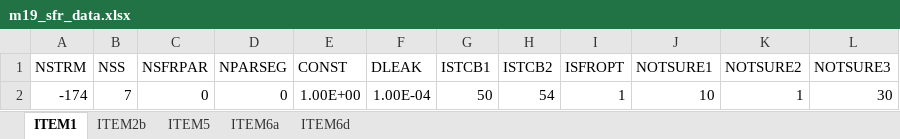
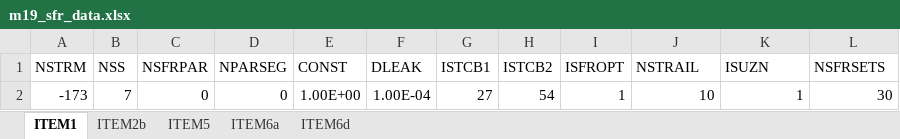
Before and after one commit to paolchol/hm, an Excel workbook: MAURICE/test_models/m19_sfr_data.xlsx, sheet ITEM1, drawn as a sheet; values as stored, in another font and other column widths than the file's, no borders; the diff names each change by its address in the sheet, - before the commit and + after, or states it on an @@ line.

```diff
--- a/MAURICE/test_models/m19_sfr_data.xlsx (sheet ITEM1)
+++ b/MAURICE/test_models/m19_sfr_data.xlsx (sheet ITEM1)
-J1: NOTSURE1
+J1: NSTRAIL
-K1: NOTSURE2
+K1: ISUZN
-L1: NOTSURE3
+L1: NSFRSETS
-A2 (NSTRM): -174
+A2 (NSTRM): -173
-G2 (ISTCB1): 50
+G2 (ISTCB1): 27
```
Also changed, not shown: 6 other files.
